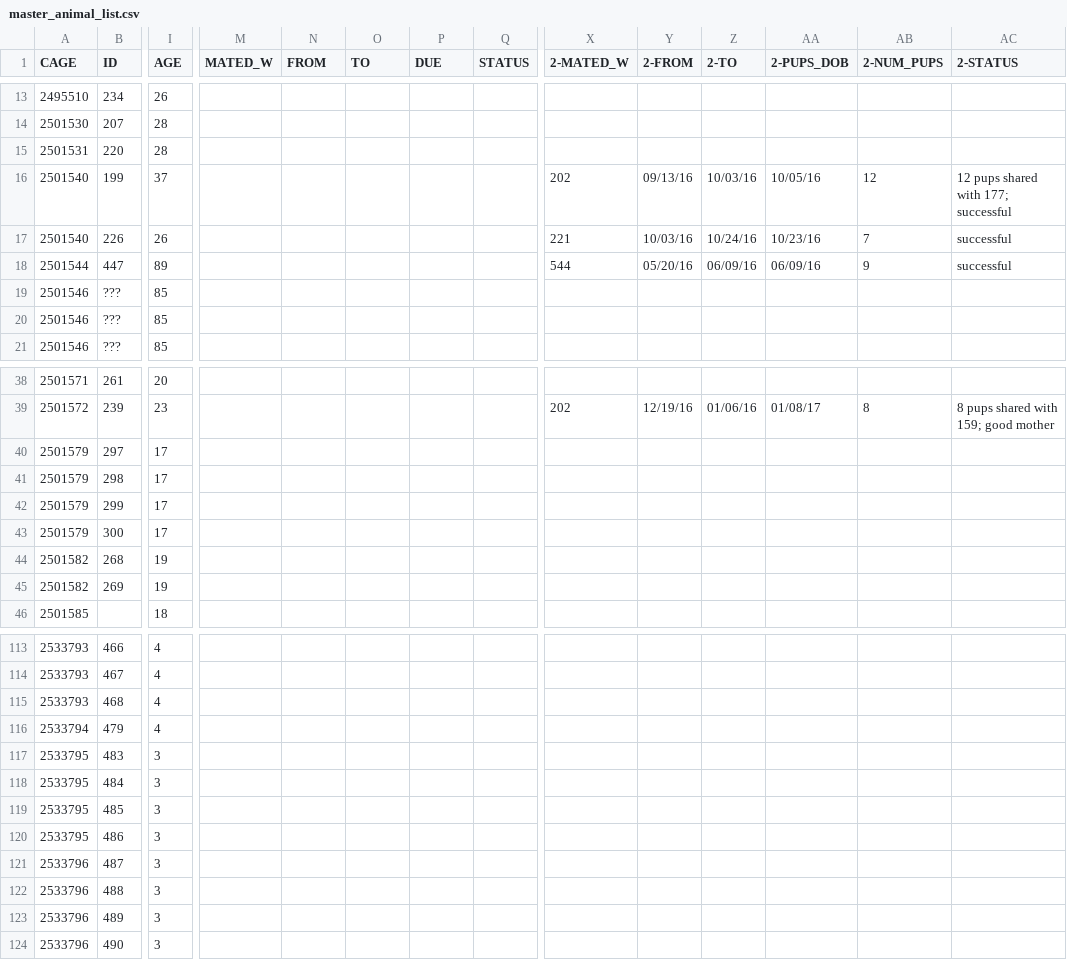
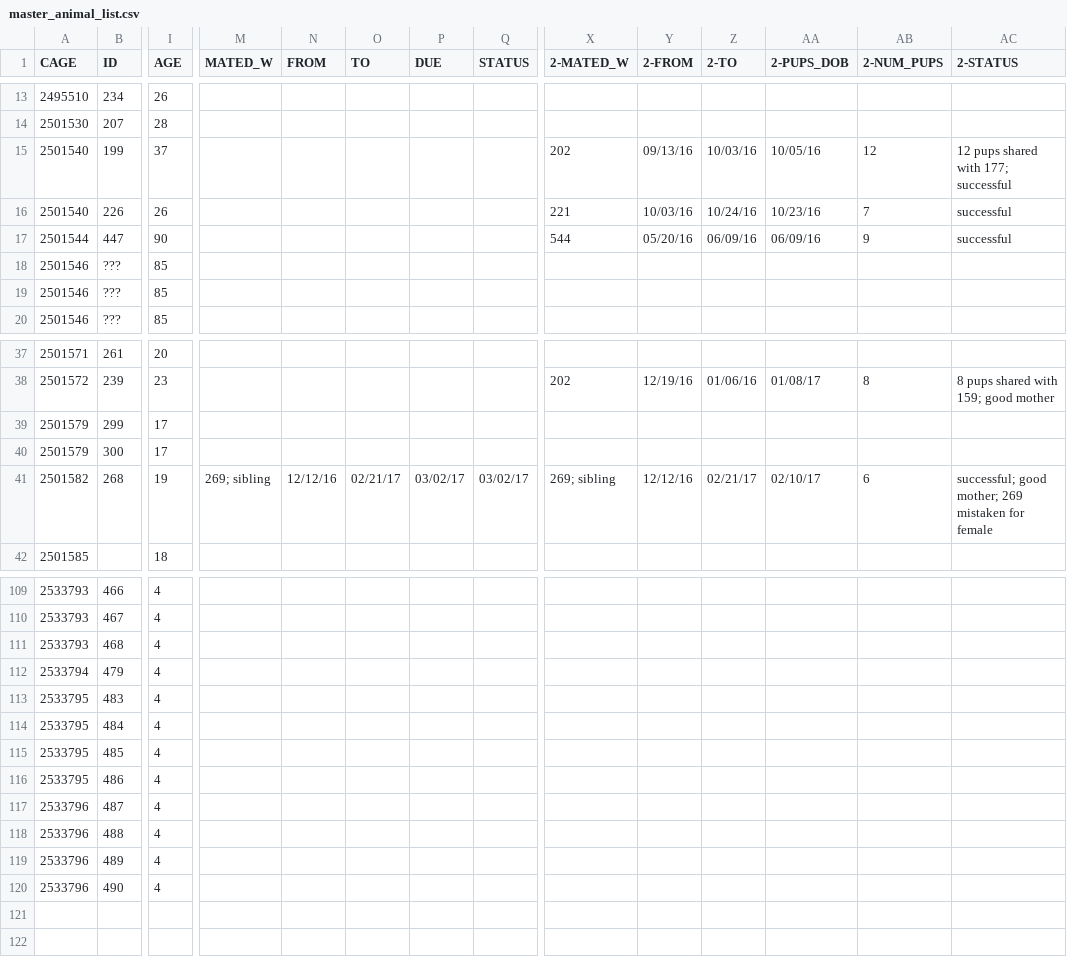
Before and after one commit to qzhanglab/animal_tracking, a CSV file: master_animal_list.csv, drawn as a sheet; only a part is shown, gaps mark what is left out; removed rows and columns are numbered as before the commit, all else as after; rows hold the shown columns only; the diff covers the shown part only; the diff names each change by its address in the sheet, - before the commit and + after, or states it on an @@ line.

```diff
--- a/master_animal_list.csv
+++ b/master_animal_list.csv
-row 15: 2501531 | 220 | 28
-I17 (AGE): 89
+I17 (AGE): 90
-row 40: 2501579 | 297 | 17
-row 41: 2501579 | 298 | 17
-M41 (MATED_W): (empty)
+M41 (MATED_W): 269; sibling
-N41 (FROM): (empty)
+N41 (FROM): 12/12/16
-O41 (TO): (empty)
+O41 (TO): 02/21/17
-P41 (DUE): (empty)
+P41 (DUE): 03/02/17
-Q41 (STATUS): (empty)
+Q41 (STATUS): 03/02/17
-X41 (2-MATED_W): (empty)
+X41 (2-MATED_W): 269; sibling
-Y41 (2-FROM): (empty)
+Y41 (2-FROM): 12/12/16
-Z41 (2-TO): (empty)
+Z41 (2-TO): 02/21/17
-AA41 (2-PUPS_DOB): (empty)
+AA41 (2-PUPS_DOB): 02/10/17
-AB41 (2-NUM_PUPS): (empty)
+AB41 (2-NUM_PUPS): 6
-AC41 (2-STATUS): (empty)
+AC41 (2-STATUS): successful; good mother; 269 mistaken for female
-row 45: 2501582 | 269 | 19
-I113:I120 (AGE): 3
+I113:I120 (AGE): 4
```
Also changed, not shown: 16 edited cells elsewhere in this file, sac_archive.csv.
